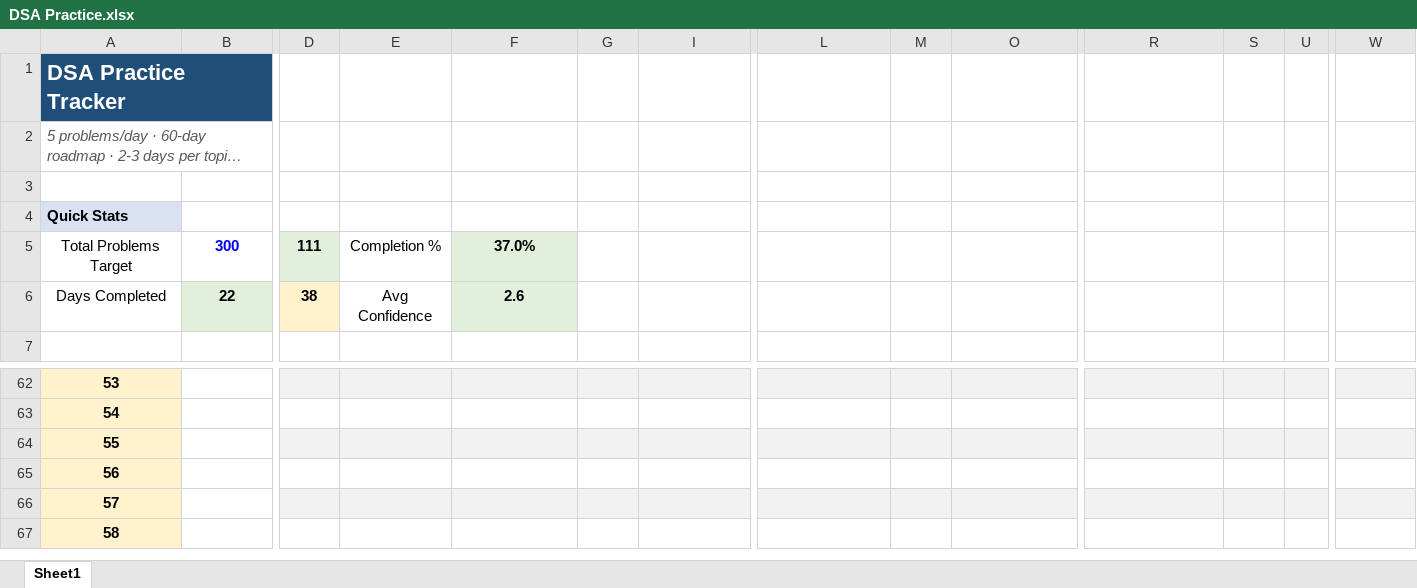
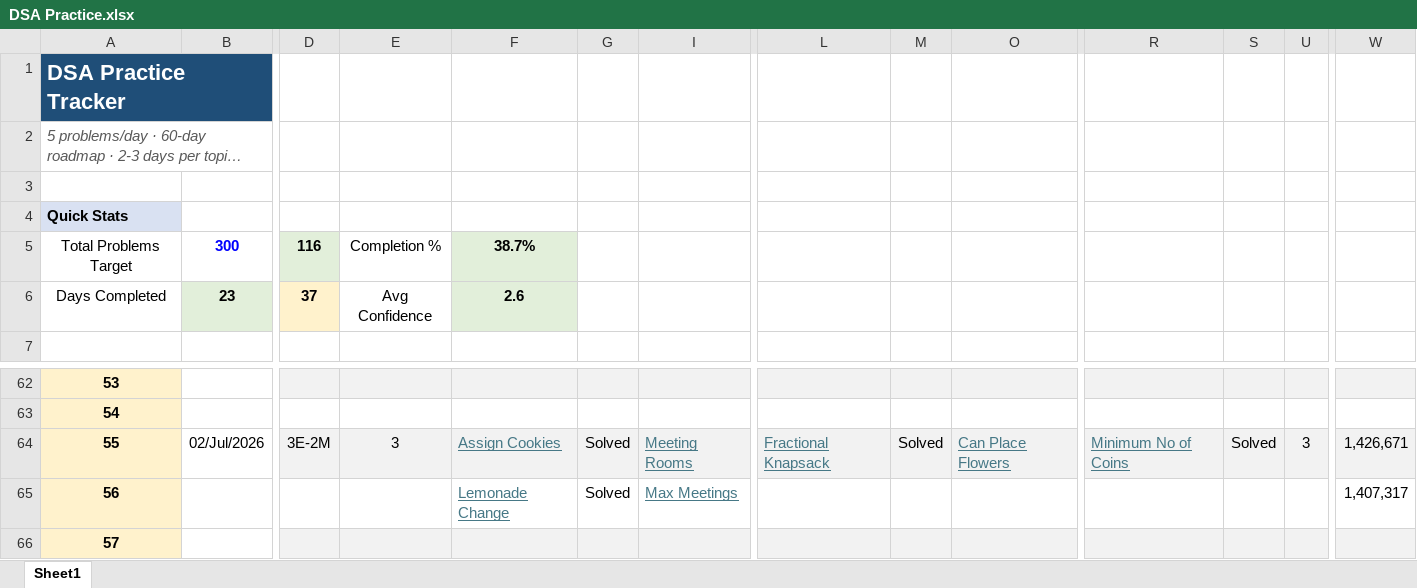
Before and after one commit to vichara-dushyant/Data-Structures-Algorithms, an Excel workbook: DSA Practice.xlsx, sheet Sheet1, drawn as a sheet; only a part is shown, gaps mark what is left out; the shorter side is filled out with more unchanged rows; long unchanged cells end in …; values as stored, in another font and other column widths than the file's, no borders; conditional formats not drawn; the diff covers the shown part only; the diff names each change by its address in the sheet, - before the commit and + after, or states it on an @@ line.

Commit message:
Greedy algorithm problems including Interval Scheduling, Fractional Knapsack, and Meeting Rooms

```diff
--- a/DSA Practice.xlsx (sheet Sheet1)
+++ b/DSA Practice.xlsx (sheet Sheet1)
-D5: 111
+D5: 116
-F5: 37.0%
+F5: 38.7%
-B6: 22
+B6: 23
-D6: 38
+D6: 37
-B64: (empty)
+B64: 02/Jul/2026
-D64: (empty)
+D64: 3E-2M
-E64: (empty)
+E64: 3
-F64: (empty)
+F64: Assign Cookies
-G64:G65: (empty)
+G64:G65: Solved
-I64: (empty)
+I64: Meeting Rooms
-L64: (empty)
+L64: Fractional Knapsack
-M64: (empty)
+M64: Solved
-O64: (empty)
+O64: Can Place Flowers
-R64: (empty)
+R64: Minimum No of Coins
-S64: (empty)
+S64: Solved
-U64: (empty)
+U64: 3
-W64: (empty)
+W64: 1,426,671
-F65: (empty)
+F65: Lemonade Change
-I65: (empty)
+I65: Max Meetings
-W65: (empty)
+W65: 1,407,317
```
Also changed, not shown: 2 edited cells elsewhere in this sheet, hidden cells, 2 other files.
